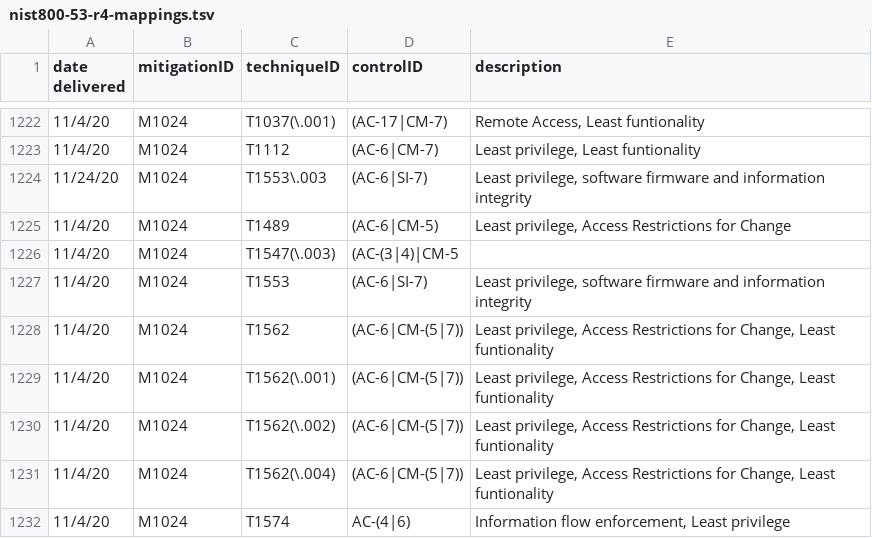
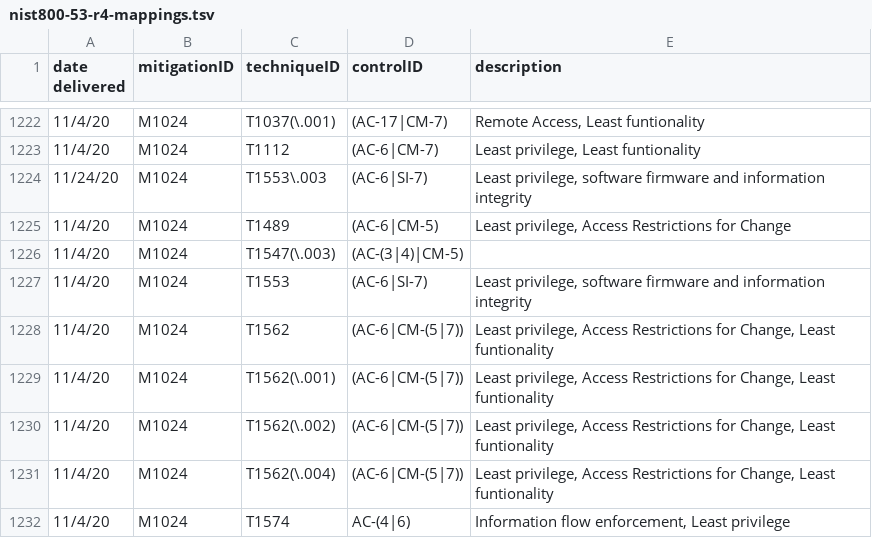
Before and after one commit to center-for-threat-informed-defense/attack-control-framework-mappings, a TSV file: frameworks/nist800-53-r4/input/nist800-53-r4-mappings.tsv, drawn as a sheet; only a part is shown, gaps mark what is left out.

Commit message:
fix for missing parentheses

```diff
--- a/frameworks/nist800-53-r4/input/nist800-53-r4-mappings.tsv
+++ b/frameworks/nist800-53-r4/input/nist800-53-r4-mappings.tsv
@@ -1225,3 +1225,3 @@ date delivered	mitigationID	techniqueID	controlID	description
 11/4/20	M1024	T1489	(AC-6|CM-5)	"Least privilege, Access Restrictions for Change"
-11/4/20	M1024	T1547(\.003)	(AC-(3|4)|CM-5	
+11/4/20	M1024	T1547(\.003)	(AC-(3|4)|CM-5)	
 11/4/20	M1024	T1553	(AC-6|SI-7)	"Least privilege, software firmware and information integrity"
```
